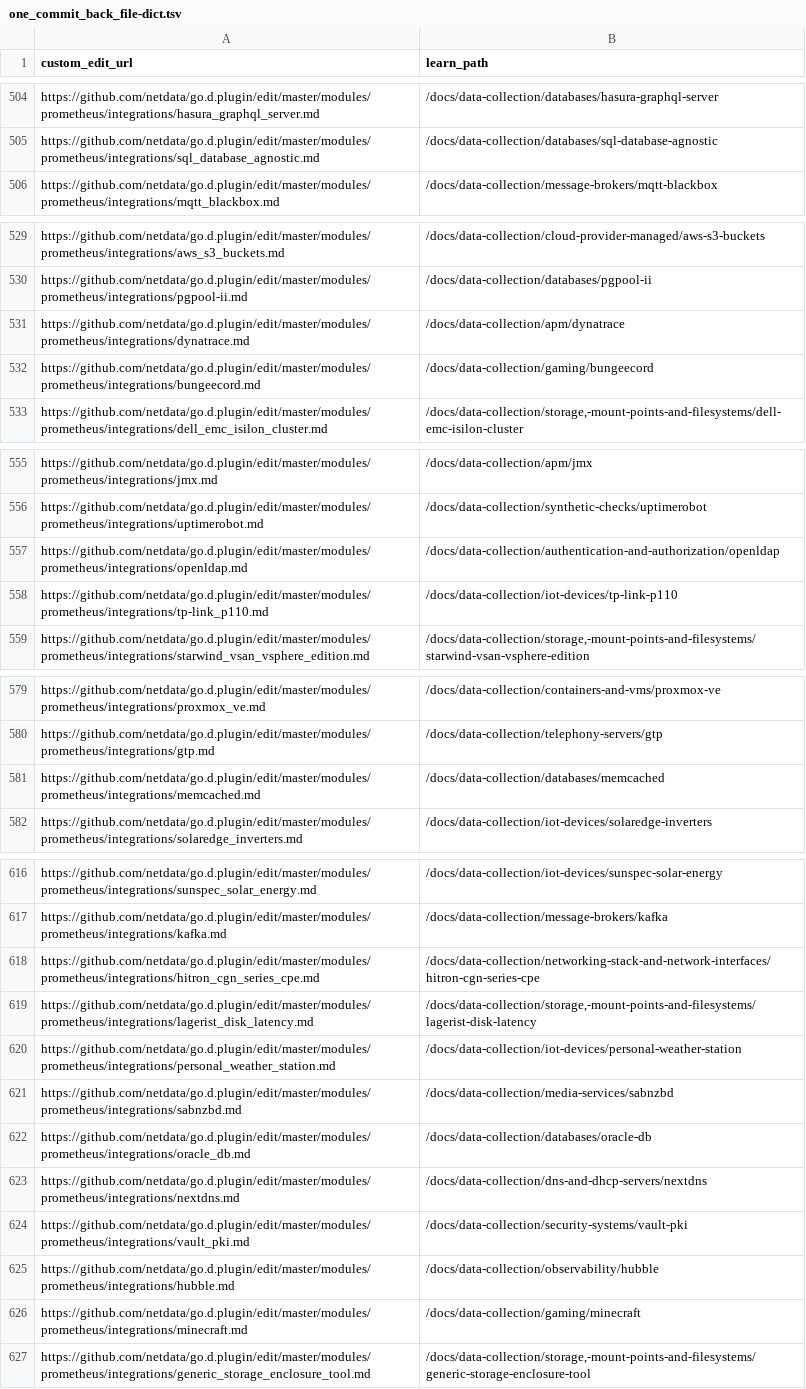
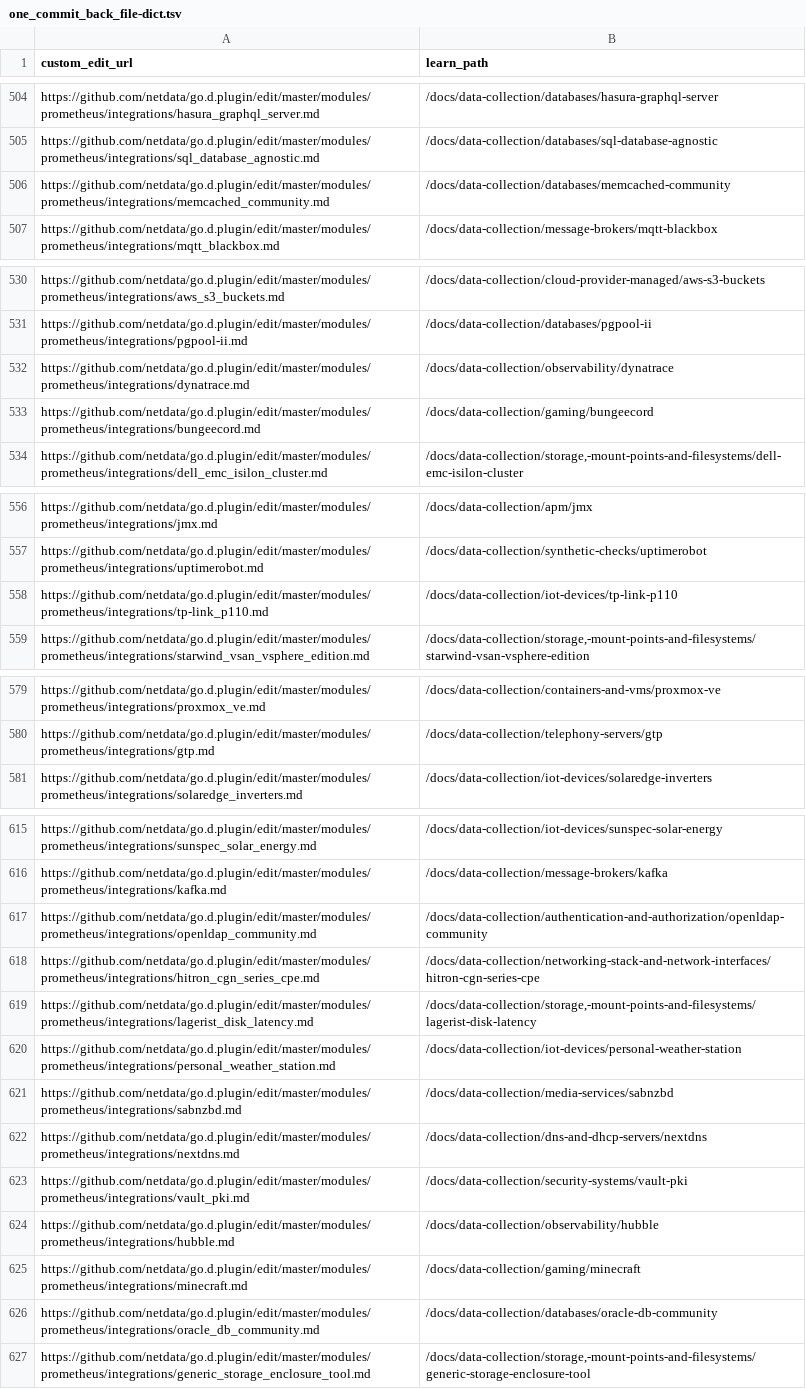
Before and after one commit to netdata/learn, a TSV file: ingest/one_commit_back_file-dict.tsv, drawn as a sheet; only a part is shown, gaps mark what is left out; the diff covers the shown part only.

```diff
--- a/ingest/one_commit_back_file-dict.tsv
+++ b/ingest/one_commit_back_file-dict.tsv
@@ -505,2 +505,3 @@ https://github.com/netdata/go.d.plugin/edit/master/modules/prometheus/integratio
 https://github.com/netdata/go.d.plugin/edit/master/modules/prometheus/integrations/sql_database_agnostic.md	/docs/data-collection/databases/sql-database-agnostic
+https://github.com/netdata/go.d.plugin/edit/master/modules/prometheus/integrations/memcached_community.md	/docs/data-collection/databases/memcached-community
 https://github.com/netdata/go.d.plugin/edit/master/modules/prometheus/integrations/mqtt_blackbox.md	/docs/data-collection/message-brokers/mqtt-blackbox
@@ -530,3 +531,3 @@ https://github.com/netdata/go.d.plugin/edit/master/modules/prometheus/integratio
 https://github.com/netdata/go.d.plugin/edit/master/modules/prometheus/integrations/pgpool-ii.md	/docs/data-collection/databases/pgpool-ii
-https://github.com/netdata/go.d.plugin/edit/master/modules/prometheus/integrations/dynatrace.md	/docs/data-collection/apm/dynatrace
+https://github.com/netdata/go.d.plugin/edit/master/modules/prometheus/integrations/dynatrace.md	/docs/data-collection/observability/dynatrace
 https://github.com/netdata/go.d.plugin/edit/master/modules/prometheus/integrations/bungeecord.md	/docs/data-collection/gaming/bungeecord
@@ -556,3 +557,2 @@ https://github.com/netdata/go.d.plugin/edit/master/modules/prometheus/integratio
 https://github.com/netdata/go.d.plugin/edit/master/modules/prometheus/integrations/uptimerobot.md	/docs/data-collection/synthetic-checks/uptimerobot
-https://github.com/netdata/go.d.plugin/edit/master/modules/prometheus/integrations/openldap.md	/docs/data-collection/authentication-and-authorization/openldap
 https://github.com/netdata/go.d.plugin/edit/master/modules/prometheus/integrations/tp-link_p110.md	/docs/data-collection/iot-devices/tp-link-p110
@@ -580,3 +580,2 @@ https://github.com/netdata/go.d.plugin/edit/master/modules/prometheus/integratio
 https://github.com/netdata/go.d.plugin/edit/master/modules/prometheus/integrations/gtp.md	/docs/data-collection/telephony-servers/gtp
-https://github.com/netdata/go.d.plugin/edit/master/modules/prometheus/integrations/memcached.md	/docs/data-collection/databases/memcached
 https://github.com/netdata/go.d.plugin/edit/master/modules/prometheus/integrations/solaredge_inverters.md	/docs/data-collection/iot-devices/solaredge-inverters
@@ -617,2 +616,3 @@ https://github.com/netdata/go.d.plugin/edit/master/modules/prometheus/integratio
 https://github.com/netdata/go.d.plugin/edit/master/modules/prometheus/integrations/kafka.md	/docs/data-collection/message-brokers/kafka
+https://github.com/netdata/go.d.plugin/edit/master/modules/prometheus/integrations/openldap_community.md	/docs/data-collection/authentication-and-authorization/openldap-community
 https://github.com/netdata/go.d.plugin/edit/master/modules/prometheus/integrations/hitron_cgn_series_cpe.md	/docs/data-collection/networking-stack-and-network-interfaces/hitron-cgn-series-cpe
@@ -621,3 +621,2 @@ https://github.com/netdata/go.d.plugin/edit/master/modules/prometheus/integratio
 https://github.com/netdata/go.d.plugin/edit/master/modules/prometheus/integrations/sabnzbd.md	/docs/data-collection/media-services/sabnzbd
-https://github.com/netdata/go.d.plugin/edit/master/modules/prometheus/integrations/oracle_db.md	/docs/data-collection/databases/oracle-db
 https://github.com/netdata/go.d.plugin/edit/master/modules/prometheus/integrations/nextdns.md	/docs/data-collection/dns-and-dhcp-servers/nextdns
@@ -626,2 +625,3 @@ https://github.com/netdata/go.d.plugin/edit/master/modules/prometheus/integratio
 https://github.com/netdata/go.d.plugin/edit/master/modules/prometheus/integrations/minecraft.md	/docs/data-collection/gaming/minecraft
+https://github.com/netdata/go.d.plugin/edit/master/modules/prometheus/integrations/oracle_db_community.md	/docs/data-collection/databases/oracle-db-community
 https://github.com/netdata/go.d.plugin/edit/master/modules/prometheus/integrations/generic_storage_enclosure_tool.md	/docs/data-collection/storage,-mount-points-and-filesystems/generic-storage-enclosure-tool
```
Also changed, not shown: 1 edited cell elsewhere in this file, ingest/generated_map.tsv, 14 other files.
